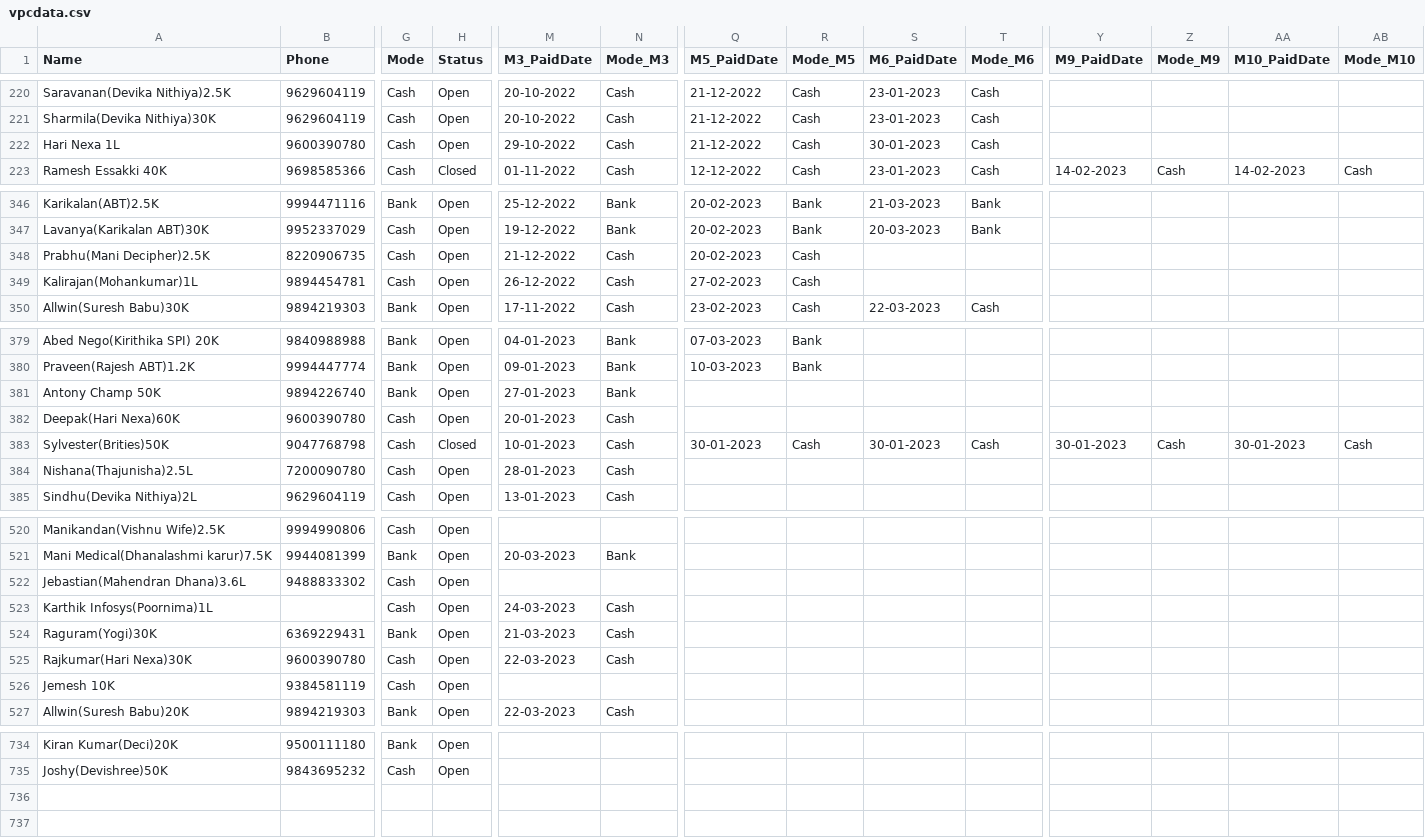
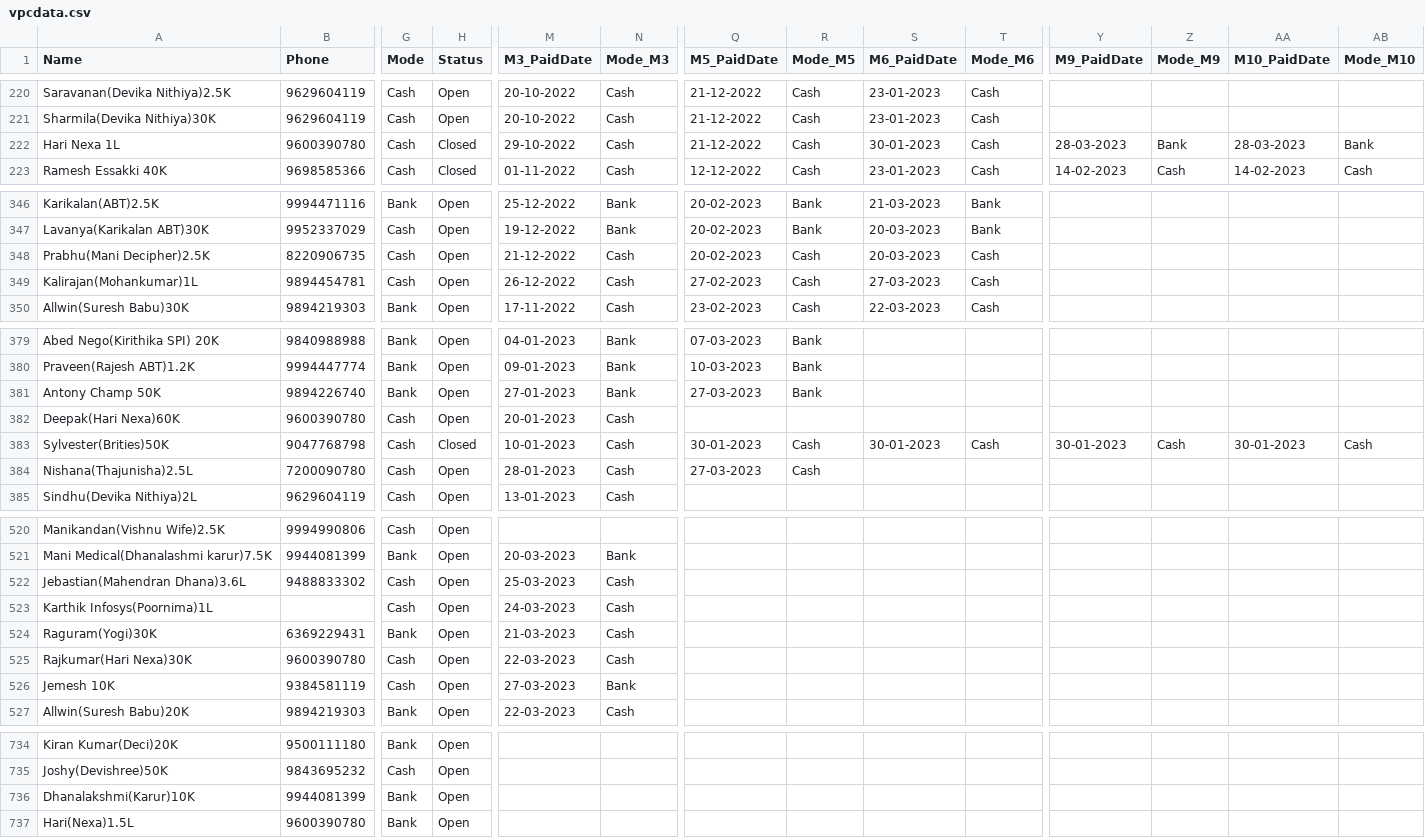
Before and after one commit to vpcfinanciers/vpc, a CSV file: vpcdata.csv, drawn as a sheet; only a part is shown, gaps mark what is left out; rows hold the shown columns only; the diff covers the shown part only; the diff names each change by its address in the sheet, - before the commit and + after, or states it on an @@ line.

```diff
--- a/vpcdata.csv
+++ b/vpcdata.csv
-H222 (Status): Open
+H222 (Status): Closed
-Y222 (M9_PaidDate): (empty)
+Y222 (M9_PaidDate): 28-03-2023
-Z222 (Mode_M9): (empty)
+Z222 (Mode_M9): Bank
-AA222 (M10_PaidDate): (empty)
+AA222 (M10_PaidDate): 28-03-2023
-AB222 (Mode_M10): (empty)
+AB222 (Mode_M10): Bank
-S348 (M6_PaidDate): (empty)
+S348 (M6_PaidDate): 20-03-2023
-T348:T349 (Mode_M6): (empty)
+T348:T349 (Mode_M6): Cash
-S349 (M6_PaidDate): (empty)
+S349 (M6_PaidDate): 27-03-2023
-Q381 (M5_PaidDate): (empty)
+Q381 (M5_PaidDate): 27-03-2023
-R381 (Mode_M5): (empty)
+R381 (Mode_M5): Bank
-Q384 (M5_PaidDate): (empty)
+Q384 (M5_PaidDate): 27-03-2023
-R384 (Mode_M5): (empty)
+R384 (Mode_M5): Cash
-M522 (M3_PaidDate): (empty)
+M522 (M3_PaidDate): 25-03-2023
-N522 (Mode_M3): (empty)
+N522 (Mode_M3): Cash
-M526 (M3_PaidDate): (empty)
+M526 (M3_PaidDate): 27-03-2023
-N526 (Mode_M3): (empty)
+N526 (Mode_M3): Bank
+row 736: Dhanalakshmi(Karur)10K | 9944081399 | Bank | Open
+row 737: Hari(Nexa)1.5L | 9600390780 | Bank | Open
```
Also changed, not shown: 32 edited cells elsewhere in this file, 2 other files.
